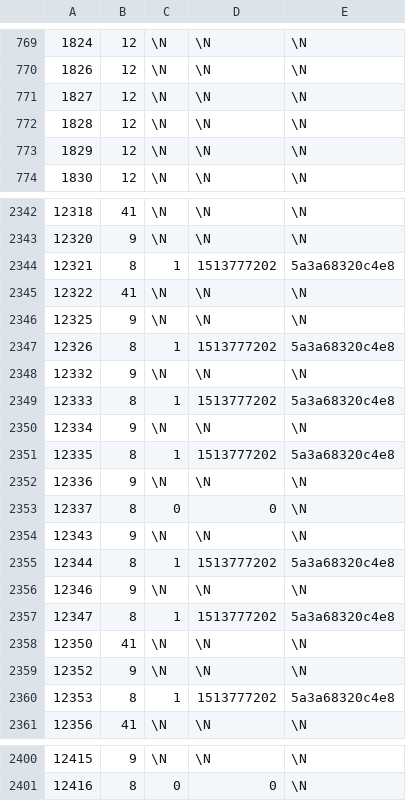
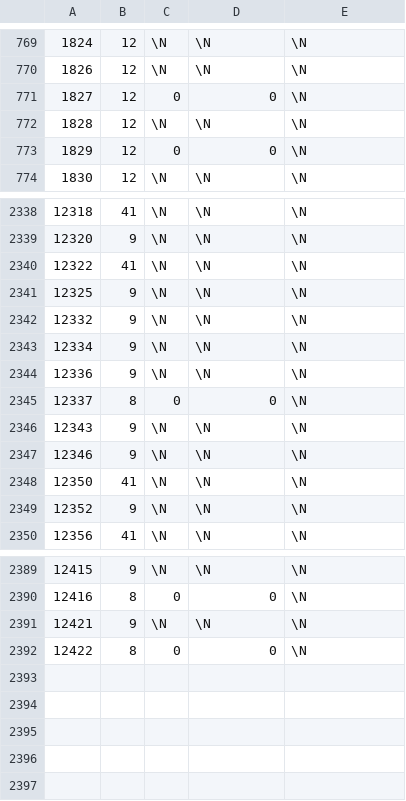
Before and after one commit to pimcore/demo-ecommerce, a CSV file: dump/data/dumpexport-bundle_advancedobjectsearch_update_queue.csv, drawn as a sheet; only a part is shown, gaps mark what is left out; the diff covers the shown part only.

```diff
--- a/dump/data/dumpexport-bundle_advancedobjectsearch_update_queue.csv
+++ b/dump/data/dumpexport-bundle_advancedobjectsearch_update_queue.csv
@@ -770,5 +770,5 @@
 1826	12	\N	\N	\N
-1827	12	\N	\N	\N
+1827	12	0	0	\N
 1828	12	\N	\N	\N
-1829	12	\N	\N	\N
+1829	12	0	0	\N
 1830	12	\N	\N	\N
@@ -2343,10 +2339,6 @@
 12320	9	\N	\N	\N
-12321	8	1	1513777202	5a3a68320c4e8
 12322	41	\N	\N	\N
 12325	9	\N	\N	\N
-12326	8	1	1513777202	5a3a68320c4e8
 12332	9	\N	\N	\N
-12333	8	1	1513777202	5a3a68320c4e8
 12334	9	\N	\N	\N
-12335	8	1	1513777202	5a3a68320c4e8
 12336	9	\N	\N	\N
@@ -2354,8 +2346,5 @@
 12343	9	\N	\N	\N
-12344	8	1	1513777202	5a3a68320c4e8
 12346	9	\N	\N	\N
-12347	8	1	1513777202	5a3a68320c4e8
 12350	41	\N	\N	\N
 12352	9	\N	\N	\N
-12353	8	1	1513777202	5a3a68320c4e8
 12356	41	\N	\N	\N
@@ -2401 +2390,3 @@
 12416	8	0	0	\N
+12421	9	\N	\N	\N
+12422	8	0	0	\N
```
Also changed, not shown: 4 removed rows and 52 edited cells elsewhere in this file, dump/data/dumpexport-ecommerceframework_optimized_productindex.csv, dump/data/dumpexport-notes.csv, 33 other files.
